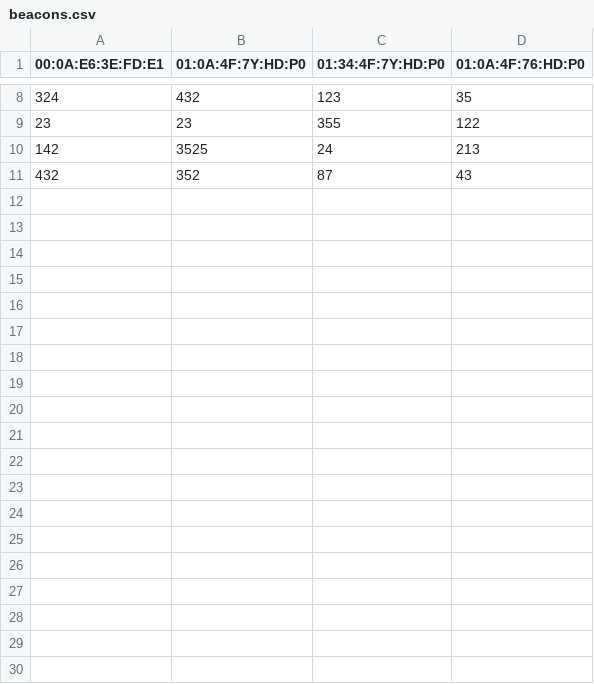
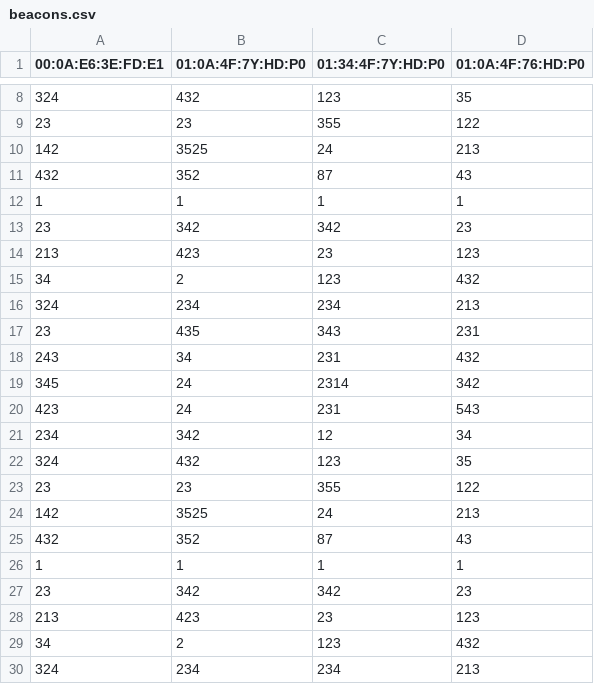
Before and after one commit to maciekb05/Advanced-Indoor-Microlocation, a CSV file: out/production/Advanced-Indoor-Microlocation/files/beacons.csv, drawn as a sheet; only a part is shown, gaps mark what is left out; the diff covers the shown part only.

```diff
--- a/out/production/Advanced-Indoor-Microlocation/files/beacons.csv
+++ b/out/production/Advanced-Indoor-Microlocation/files/beacons.csv
@@ -11 +11,20 @@
 432,352,87,43
+1,1,1,1
+23,342,342,23
+213,423,23,123
+34,2,123,432
+324,234,234,213
+23,435,343,231
+243,34,231,432
+345,24,2314,342
+423,24,231,543
+234,342,12,34
+324,432,123,35
+23,23,355,122
+142,3525,24,213
+432,352,87,43
+1,1,1,1
+23,342,342,23
+213,423,23,123
+34,2,123,432
+324,234,234,213
```
Also changed, not shown: 14 added rows elsewhere in this file, 5 other files.
